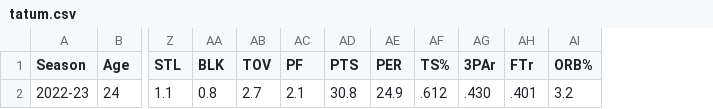
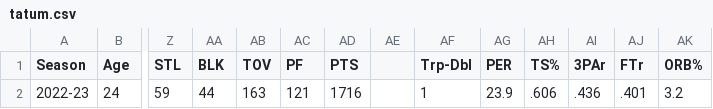
Before and after one commit to Taidgh-Robinson/MVPS, a CSV file: data/this_year/tatum.csv, drawn as a sheet; only a part is shown, gaps mark what is left out; removed rows and columns are numbered as before the commit, all else as after; rows hold the shown columns only; the diff names each change by its address in the sheet, - before the commit and + after, or states it on an @@ line.

Commit message:
update some dummy data

```diff
--- a/data/this_year/tatum.csv
+++ b/data/this_year/tatum.csv
+column AE, empty
+column AF (Trp-Dbl), empty
-row 2: 2022-23 | 24 | 1.1 | 0.8 | 2.7 | 2.1 | 30.8 | 24.9 | .612 | .430 | .401 | 3.2
+row 2: 2022-23 | 24 | 59 | 44 | 163 | 121 | 1716 |  | 1 | 23.9 | .606 | .436 | .401 | 3.2
```
Also changed, not shown: data/this_year/luka.csv, 2 other files.
